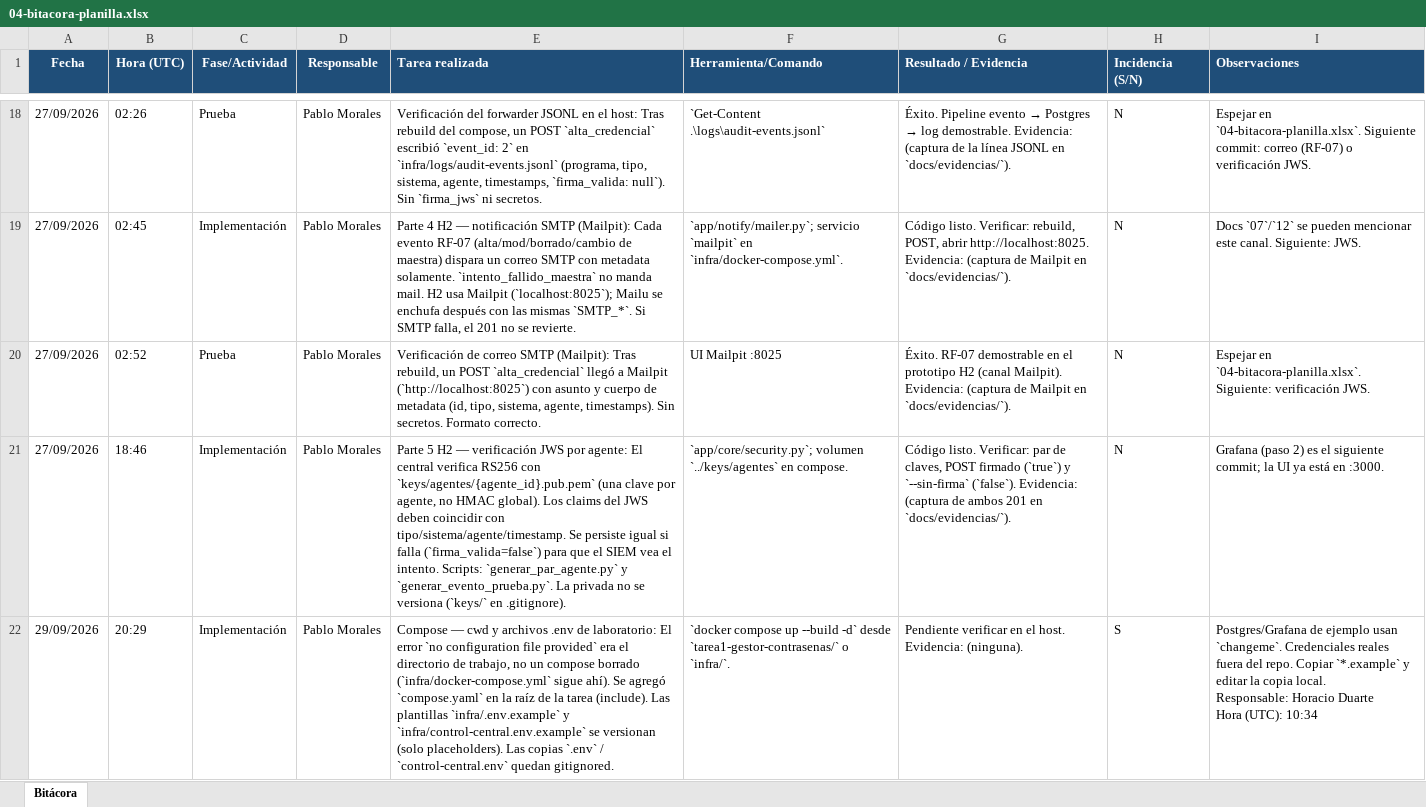
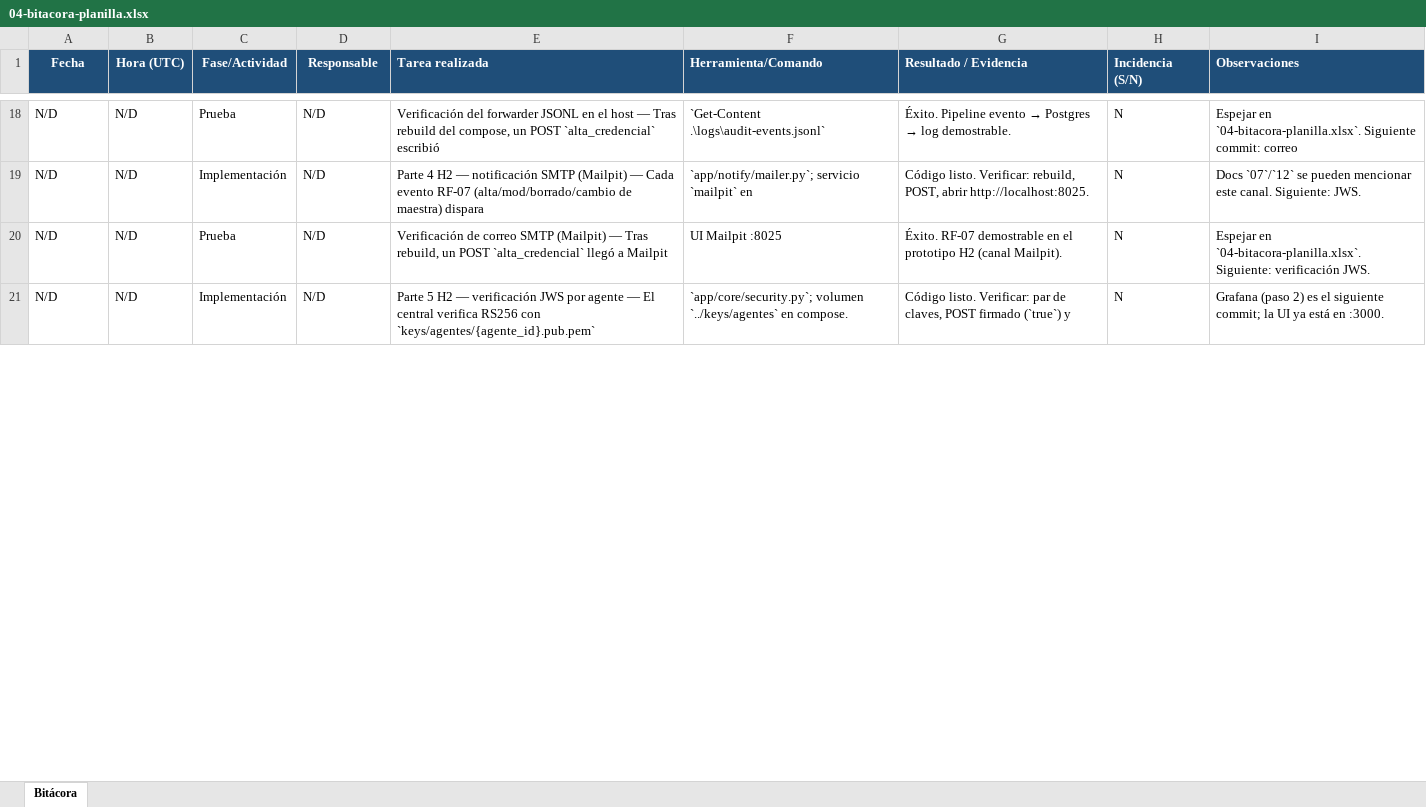
Before and after one commit to varelafervenza/tsi-obligatorio, an Excel workbook: tarea1-gestor-contrasenas/docs/mcu5/excel/04-bitacora-planilla.xlsx, sheet Bitácora, drawn as a sheet; only a part is shown, gaps mark what is left out; values as stored, in another font and other column widths than the file's, no borders; removed rows and columns are numbered as before the commit, all else as after; ↵ is a line break in a cell; the diff covers the shown part only; the diff names each change by its address in the sheet, - before the commit and + after, or states it on an @@ line.

Commit message:
Cerrar #14 y #15: Excel MCU de controles y bitácora al día

```diff
--- a/tarea1-gestor-contrasenas/docs/mcu5/excel/04-bitacora-planilla.xlsx (sheet Bitácora)
+++ b/tarea1-gestor-contrasenas/docs/mcu5/excel/04-bitacora-planilla.xlsx (sheet Bitácora)
-A18:A21 (Fecha): 27/09/2026
+A18:A21 (Fecha): N/D
-B18 (Hora (UTC)): 02:26
+B18 (Hora (UTC)): N/D
-D18:D21 (Responsable): Pablo Morales
+D18:D21 (Responsable): N/D
-E18 (Tarea realizada): …en el host: Tras rebuild del compose, un POST `alta_credencial` escribió `event_id: 2` en `infra/logs/audit-events.jsonl` (programa, tipo, sistema, agente, timestamps, `firma_valida: null`). Sin `firma_jws` ni secretos.
+E18 (Tarea realizada): …en el host — Tras rebuild del compose, un POST `alta_credencial` escribió
-G18 (Resultado / Evidencia): …log demostrable. Evidencia: (captura de la línea JSONL en `docs/evidencias/`).
+G18 (Resultado / Evidencia): …log demostrable.
-I18 (Observaciones): …commit: correo (RF-07) o verificación JWS.
+I18 (Observaciones): …commit: correo
-B19 (Hora (UTC)): 02:45
+B19 (Hora (UTC)): N/D
-E19 (Tarea realizada): …notificación SMTP (Mailpit): Cada evento RF-07 (alta/mod/borrado/cambio de maestra) dispara un correo SMTP con metadata solamente. `intento_fallido_maestra` no manda mail. H2 usa Mailpit (`localhost:8025`); Mailu se enchufa después con las mismas `SMTP_*`. Si SMTP falla, el 201 no se revierte.
+E19 (Tarea realizada): …notificación SMTP (Mailpit) — Cada evento RF-07 (alta/mod/borrado/cambio de maestra) dispara
-F19 (Herramienta/Comando): …`mailpit` en `infra/docker-compose.yml`.
+F19 (Herramienta/Comando): …`mailpit` en
-G19 (Resultado / Evidencia): …abrir http://localhost:8025. Evidencia: (captura de Mailpit en `docs/evidencias/`).
+G19 (Resultado / Evidencia): …abrir http://localhost:8025.
-B20 (Hora (UTC)): 02:52
+B20 (Hora (UTC)): N/D
-E20 (Tarea realizada): …correo SMTP (Mailpit): Tras rebuild, un POST `alta_credencial` llegó a Mailpit (`http://localhost:8025`) con asunto y cuerpo de metadata (id, tipo, sistema, agente, timestamps). Sin secretos. Formato correcto.
+E20 (Tarea realizada): …correo SMTP (Mailpit) — Tras rebuild, un POST `alta_credencial` llegó a Mailpit
-G20 (Resultado / Evidencia): …(canal Mailpit). Evidencia: (captura de Mailpit en `docs/evidencias/`).
+G20 (Resultado / Evidencia): …(canal Mailpit).
-B21 (Hora (UTC)): 18:46
+B21 (Hora (UTC)): N/D
-E21 (Tarea realizada): …JWS por agente: El central verifica RS256 con `keys/agentes/{agente_id}.pub.pem` (una clave por agente, no HMAC global). Los claims del JWS deben coincidir con tipo/sistema/agente/timestamp. Se persiste igual si falla (`firma_valida=false`) para que el SIEM vea el intento. Scripts: `generar_par_agente.py` y `generar_evento_prueba.py`. La privada no se versiona (`keys/` en .gitignore).
+E21 (Tarea realizada): …JWS por agente — El central verifica RS256 con `keys/agentes/{agente_id}.pub.pem`
-G21 (Resultado / Evidencia): …(`true`) y `--sin-firma` (`false`). Evidencia: (captura de ambos 201 en `docs/evidencias/`).
+G21 (Resultado / Evidencia): …(`true`) y
-row 22: 29/09/2026 | 20:29 | Implementación | Pablo Morales | Compose — cwd y archivos .env de laboratorio: El error `no configuration file provided` era el directorio de trabajo, no un compose borrado (`infra/docker-compose.yml` sigue ahí). Se agregó `compose.yaml` en la raíz de la tarea (include). Las plantillas `infra/.env.example` y `infra/control-central.env.example` se versionan (solo placeholders). Las copias `.env` / `control-central.env` quedan gitignored. | `docker compose up --build -d` desde `tarea1-gestor-contrasenas/` o `infra/`. | Pendiente verificar en el host. Evidencia: (ninguna). | S | Postgres/Grafana de ejemplo usan `changeme`. Credenciales reales fuera del repo. Copiar `*.example` y editar la copia local. ↵ Responsable: Horacio Duarte ↵ Hora (UTC): 10:34
```
Also changed, not shown: 40 added rows, 5 removed rows and 178 edited cells elsewhere in this sheet, tarea1-gestor-contrasenas/docs/mcu5/excel/01-controles-mcu5-perfil-avanzado.xlsx, 6 other files.
